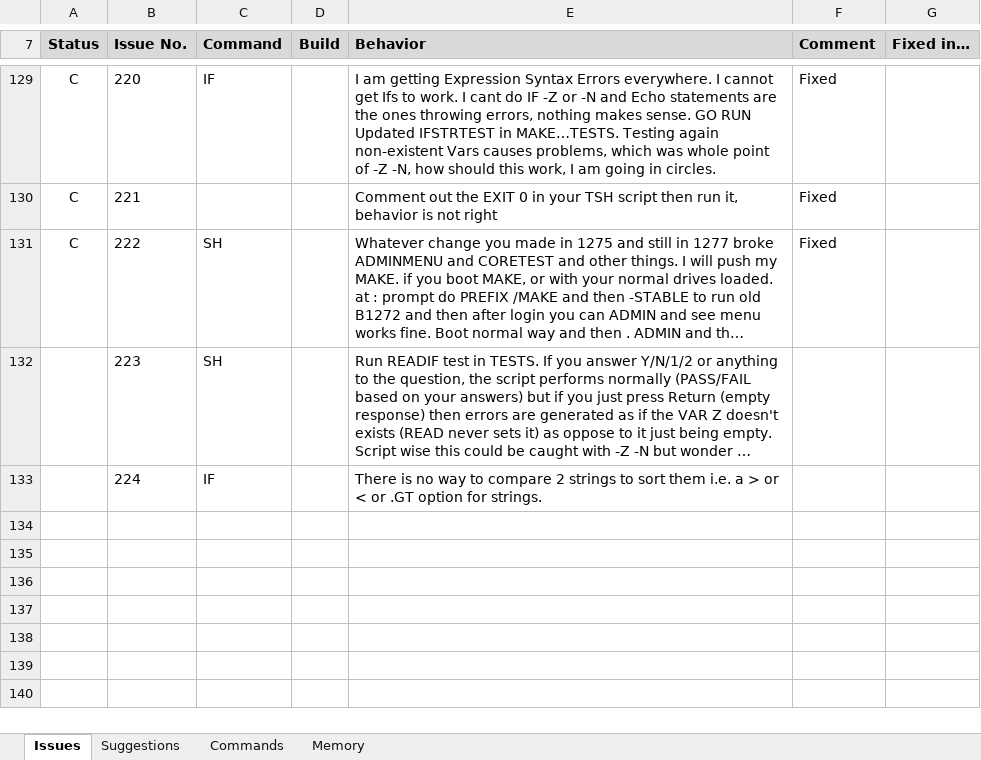
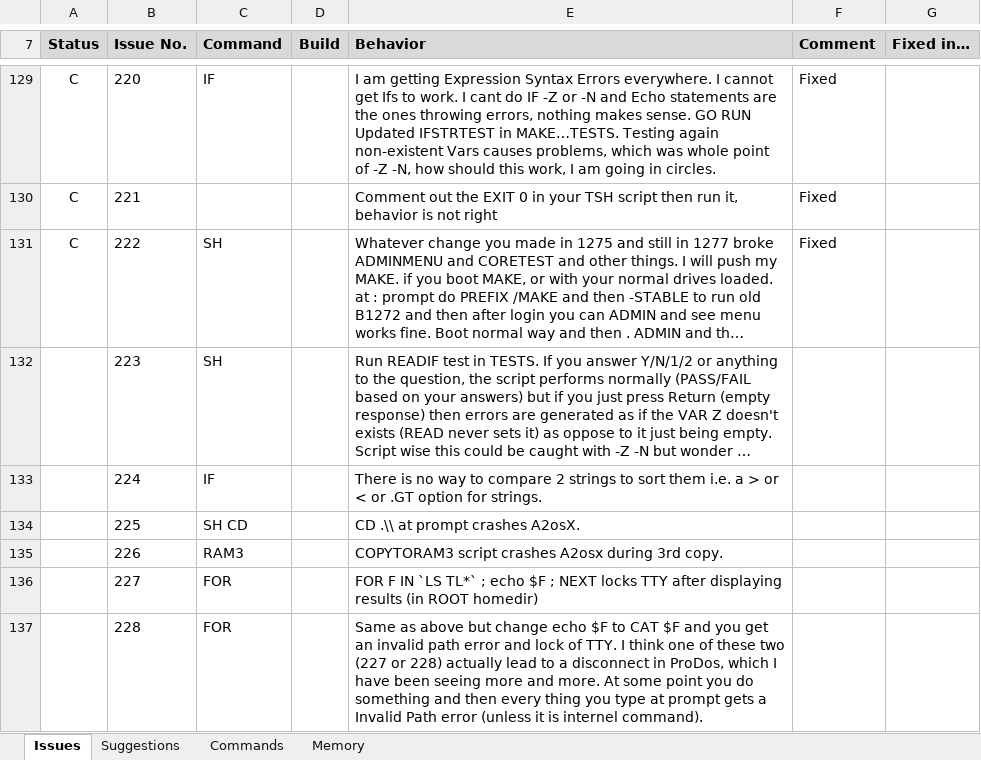
Before and after one commit to A2osX/A2osX, an Excel workbook: .A2osX Issue List.xlsx, sheet Issues, drawn as a sheet; only a part is shown, gaps mark what is left out; long unchanged cells end in …; values as stored, in another font and other column widths than the file's, no borders; the diff names each change by its address in the sheet, - before the commit and + after, or states it on an @@ line.

Commit message:
Updated XLS list.  Also updated draft of Notes for Developers.md so you can see preview.

```diff
--- a/.A2osX Issue List.xlsx (sheet Issues)
+++ b/.A2osX Issue List.xlsx (sheet Issues)
+row 134:  | 225 | SH CD |  | CD .\\ at prompt crashes A2osX.
+row 135:  | 226 | RAM3 |  | COPYTORAM3 script crashes A2osx during 3rd copy.
+row 136:  | 227 | FOR |  | FOR F IN `LS TL*` ; echo $F ; NEXT locks TTY after displaying results (in ROOT homedir)
+row 137:  | 228 | FOR |  | Same as above but change echo $F to CAT $F and you get an invalid path error and lock of TTY. I think one of these two (227 or 228) actually lead to a disconnect in ProDos, which I have been seeing more and more. At some point you do something and then every thing you type at prompt gets a Invalid Path error (unless it is internel command).
```
Also changed, not shown: 3 other files.
